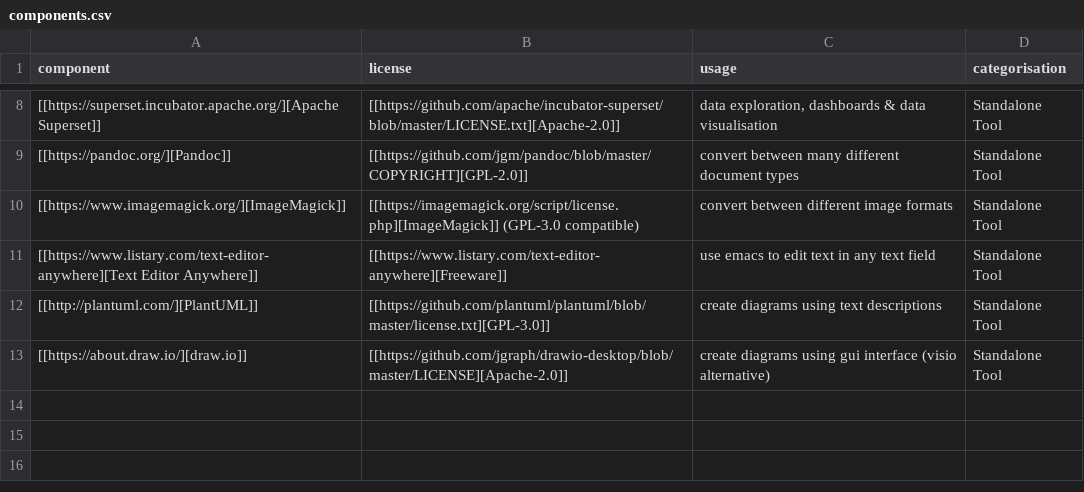
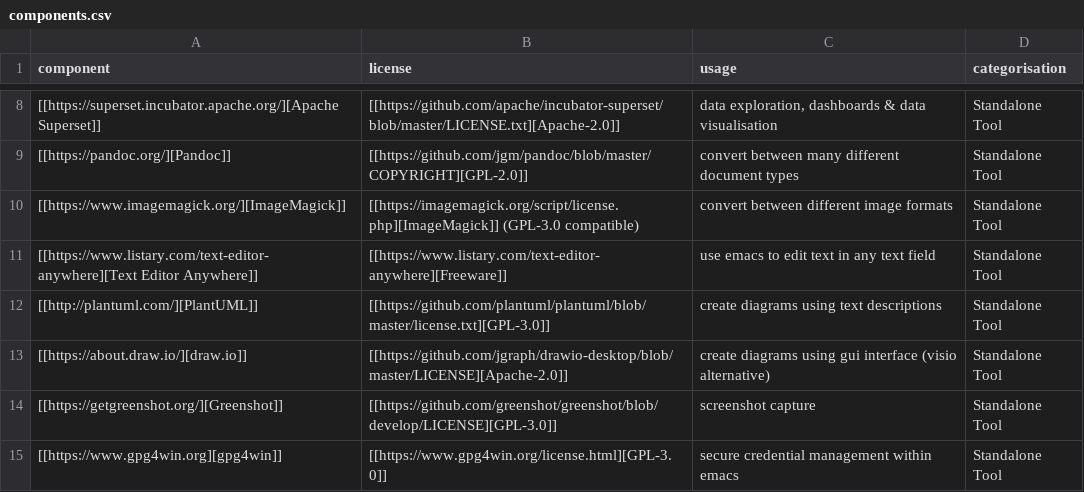
Before and after one commit to jenny-xie/opensource, a CSV file: script/components.csv, drawn as a sheet; only a part is shown, gaps mark what is left out; the diff names each change by its address in the sheet, - before the commit and + after, or states it on an @@ line.

Commit message:
Add gpg4win and greenshot

```diff
--- a/script/components.csv
+++ b/script/components.csv
+row 14: [[https://getgreenshot.org/][Greenshot]] | [[https://github.com/greenshot/greenshot/blob/develop/LICENSE][GPL-3.0]] | screenshot capture | Standalone Tool
+row 15: [[https://www.gpg4win.org][gpg4win]] | [[https://www.gpg4win.org/license.html][GPL-3.0]] | secure credential management within emacs | Standalone Tool
```
Also changed, not shown: 4 other files.
